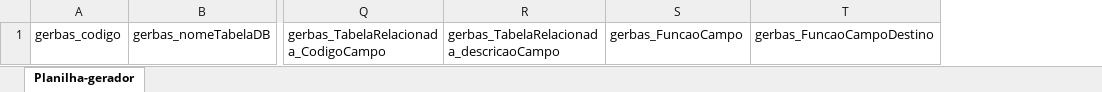
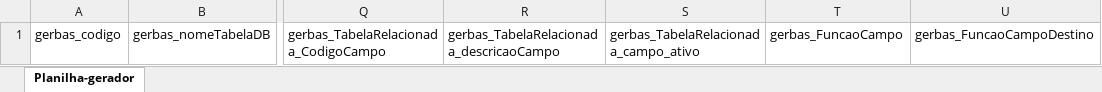
Before and after one commit to DavidFaria38/gerador-crud, an Excel workbook: documentation/Planilha-gerador.xlsx, sheet Planilha-gerador, drawn as a sheet; only a part is shown, gaps mark what is left out; values as stored, in another font and other column widths than the file's, no borders; the diff names each change by its address in the sheet, - before the commit and + after, or states it on an @@ line.

Commit message:
Atualizando a documetação do gerador

```diff
--- a/documentation/Planilha-gerador.xlsx (sheet Planilha-gerador)
+++ b/documentation/Planilha-gerador.xlsx (sheet Planilha-gerador)
+column S, row 1: gerbas_TabelaRelacionada_campo_ativo
```
Also changed, not shown: 2 other files.
